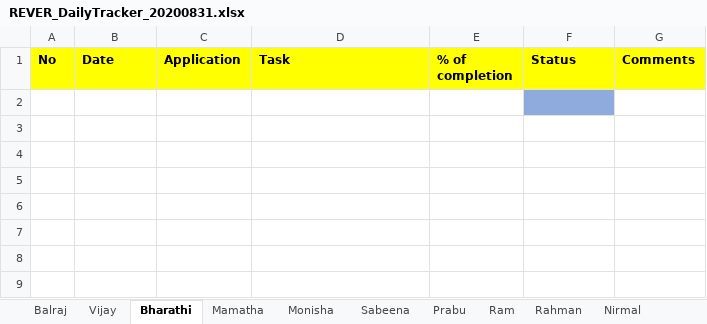
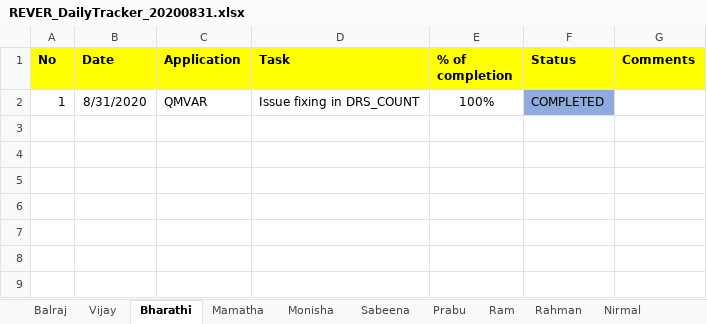
Before and after one commit to tcbalaji/DailyTracker, an Excel workbook: REVER_DailyTracker_20200831.xlsx, sheet Bharathi, drawn as a sheet; only a part is shown; values as stored, in another font and other column widths than the file's, no borders; the diff names each change by its address in the sheet, - before the commit and + after, or states it on an @@ line.

Commit message:
Add files via upload

```diff
--- a/REVER_DailyTracker_20200831.xlsx (sheet Bharathi)
+++ b/REVER_DailyTracker_20200831.xlsx (sheet Bharathi)
-row 2: (empty)
+row 2: 1 | 8/31/2020 | QMVAR | Issue fixing in DRS_COUNT | 100% | COMPLETED
```
